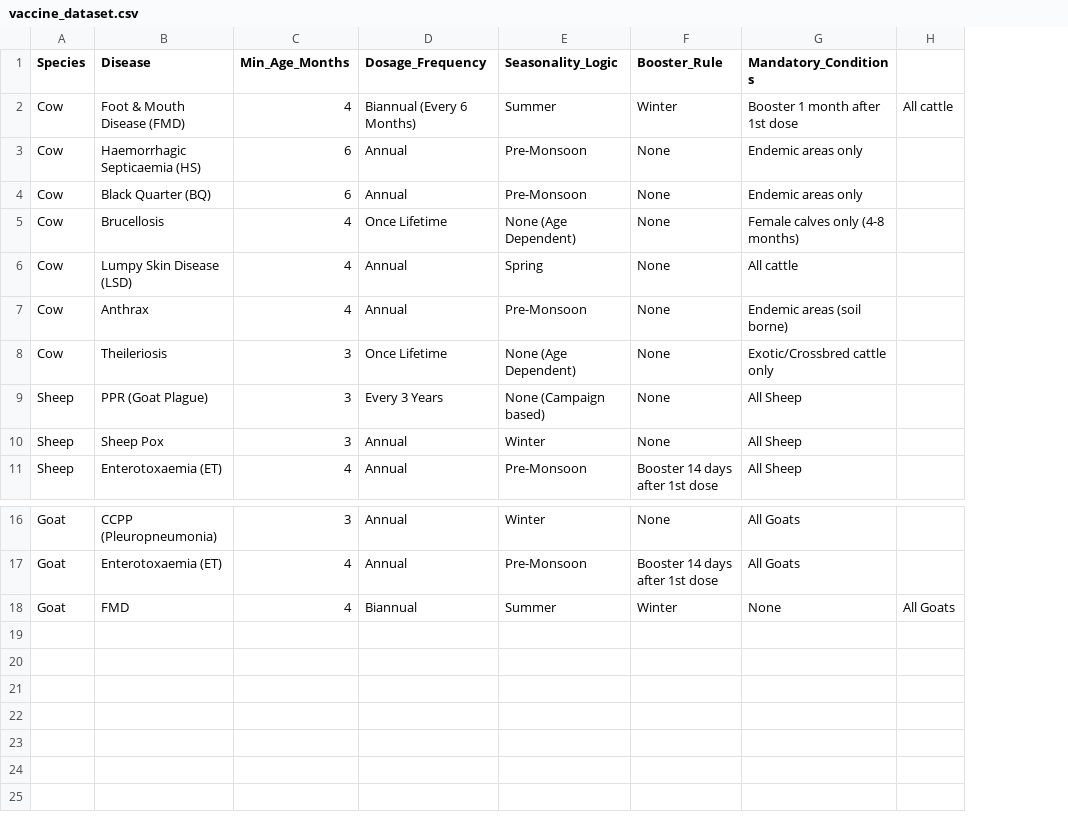
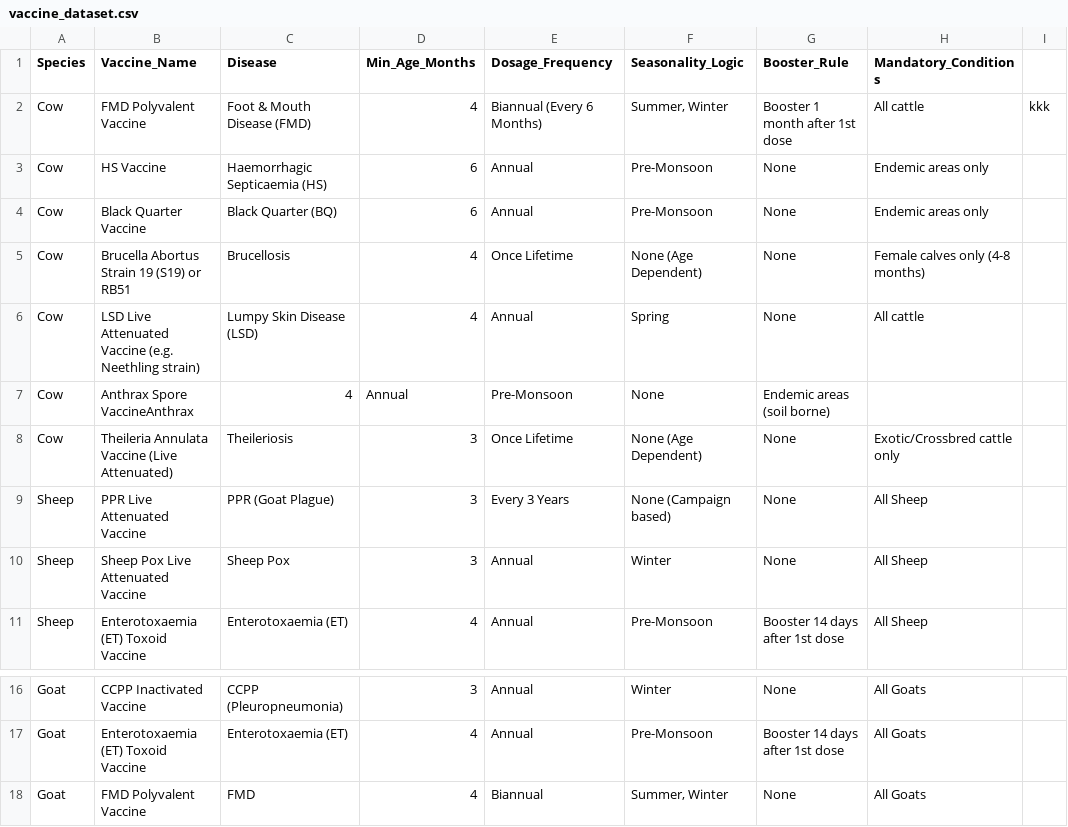
Before and after one commit to SAADTARIQ2503/LivestockIQ, a CSV file: LivestockIQ/health/dataset/vaccine_dataset.csv, drawn as a sheet; only a part is shown, gaps mark what is left out; removed rows and columns are numbered as before the commit, all else as after; the diff names each change by its address in the sheet, - before the commit and + after, or states it on an @@ line.

Commit message:
vaccine app fixes

```diff
--- a/LivestockIQ/health/dataset/vaccine_dataset.csv
+++ b/LivestockIQ/health/dataset/vaccine_dataset.csv
+column B (Vaccine_Name), rows 2-6: FMD Polyvalent Vaccine | HS Vaccine | Black Quarter Vaccine | Brucella Abortus Strain 19 (S19) or RB51 | LSD Live Attenuated Vaccine (e.g. Neethling strain); rows 8-11: Theileria Annulata Vaccine (Live Attenuated) | PPR Live Attenuated Vaccine | Sheep Pox Live Attenuated Vaccine | Enterotoxaemia (ET) Toxoid Vaccine; rows 16-18: CCPP Inactivated Vaccine | Enterotoxaemia (ET) Toxoid Vaccine | FMD Polyvalent Vaccine
-column H, row 2: All cattle; row 18: All Goats
+column I, row 2: kkk
-F2 (Seasonality_Logic): Summer
+F2 (Seasonality_Logic): Summer, Winter
-G2 (Booster_Rule): Winter
+G2 (Booster_Rule): Booster 1 month after 1st dose
-H2 (Mandatory_Conditions): Booster 1 month after 1st dose
+H2 (Mandatory_Conditions): All cattle
-row 7: Cow | Anthrax | 4 | Annual | Pre-Monsoon | None | Endemic areas (soil borne)
+row 7: Cow | Anthrax Spore VaccineAnthrax | 4 | Annual | Pre-Monsoon | None | Endemic areas (soil borne)
-F18 (Seasonality_Logic): Summer
+F18 (Seasonality_Logic): Summer, Winter
-G18 (Booster_Rule): Winter
+G18 (Booster_Rule): None
-H18 (Mandatory_Conditions): None
+H18 (Mandatory_Conditions): All Goats
```
Also changed, not shown: 2 other files.
